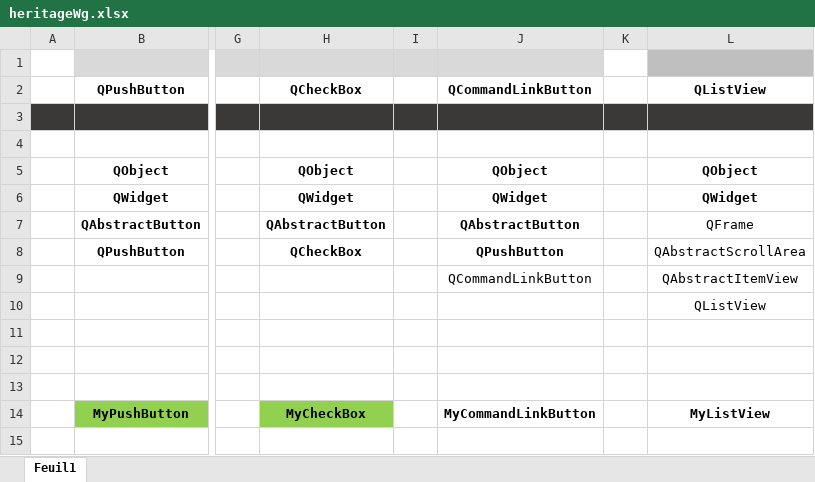
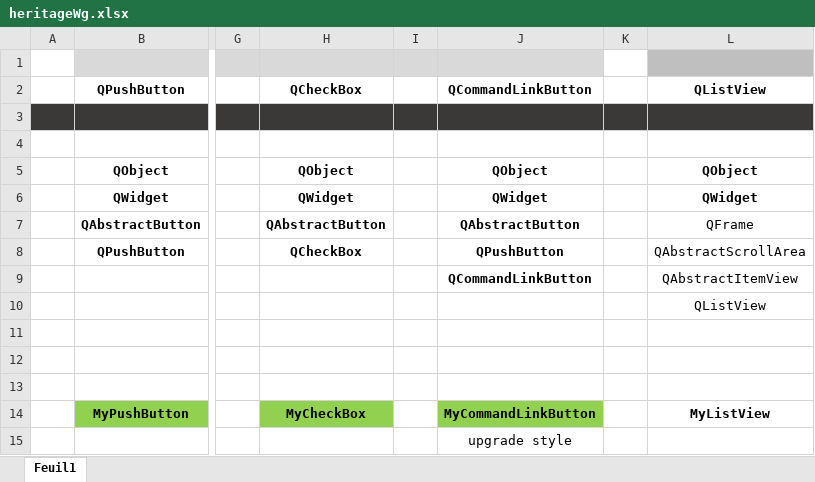
Before and after one commit to LaM0uette/PySide6_Blank_Project_demo, an Excel workbook: docs/heritageWg.xlsx, sheet Feuil1, drawn as a sheet; only a part is shown, gaps mark what is left out; values as stored, in another font and other column widths than the file's, no borders; conditional formats not drawn; the diff names each change by its address in the sheet, - before the commit and + after, or states it on an @@ line.

Commit message:
REMAKE - Refonte des WG avec héritage avancé - MyQCommandLinkButton

```diff
--- a/docs/heritageWg.xlsx (sheet Feuil1)
+++ b/docs/heritageWg.xlsx (sheet Feuil1)
-J9 bold: off
+J9 bold: on
-J14 fill: none
+J14 fill: #92D050
-J15: (empty)
+J15: upgrade style
```
